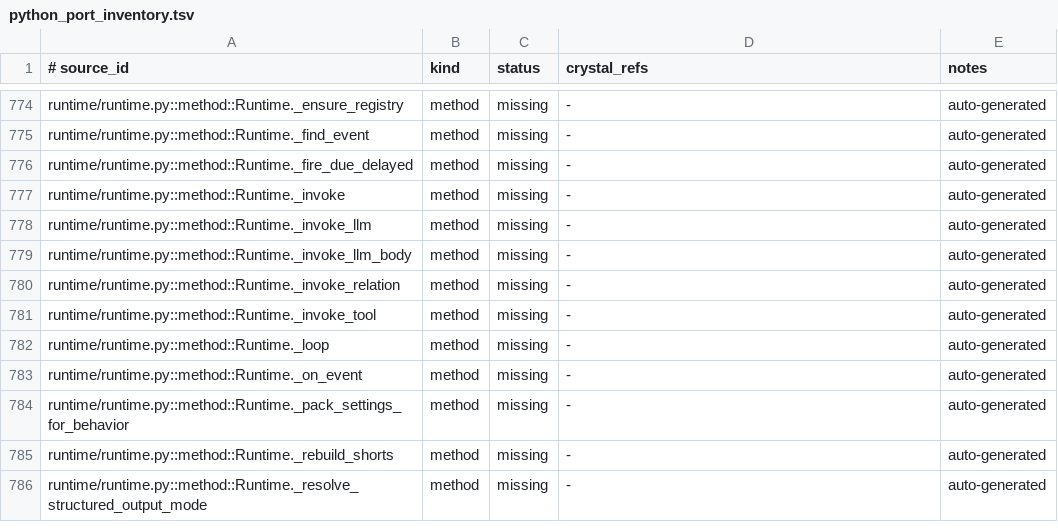
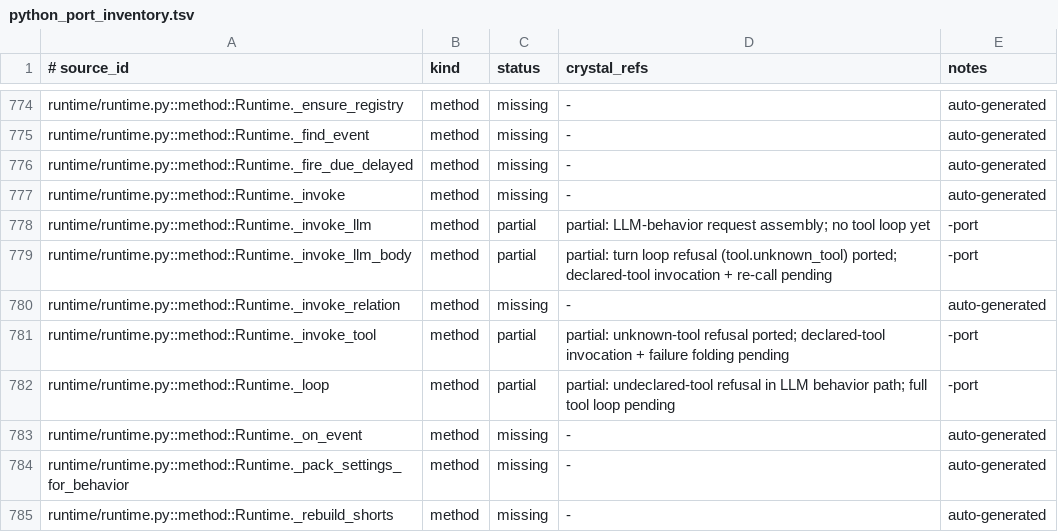
Before and after one commit to dsisnero/chronicle, a TSV file: plans/inventory/python_port_inventory.tsv, drawn as a sheet; only a part is shown, gaps mark what is left out; the shorter side is filled out with more unchanged rows.

Commit message:
docs: ledger + parity for LLM-behavior unknown-tool refusal
Mark Runtime._invoke_llm/_invoke_llm_body/_loop/_invoke_tool as partial
(undeclared-tool refusal ported; declared-tool invocation + turn loop
pending); parity entry documents the tool extra and the remaining scope.

```diff
--- a/plans/inventory/python_port_inventory.tsv
+++ b/plans/inventory/python_port_inventory.tsv
@@ -777,7 +777,7 @@ runtime/runtime.py::method::Runtime._fire_due_delayed	method	missing	-	auto-gene
 runtime/runtime.py::method::Runtime._invoke	method	missing	-	auto-generated
-runtime/runtime.py::method::Runtime._invoke_llm	method	missing	-	auto-generated
-runtime/runtime.py::method::Runtime._invoke_llm_body	method	missing	-	auto-generated
+runtime/runtime.py::method::Runtime._invoke_llm	method	partial	partial: LLM-behavior request assembly; no tool loop yet	-port
+runtime/runtime.py::method::Runtime._invoke_llm_body	method	partial	partial: turn loop refusal (tool.unknown_tool) ported; declared-tool invocation + re-call pending	-port
 runtime/runtime.py::method::Runtime._invoke_relation	method	missing	-	auto-generated
-runtime/runtime.py::method::Runtime._invoke_tool	method	missing	-	auto-generated
-runtime/runtime.py::method::Runtime._loop	method	missing	-	auto-generated
+runtime/runtime.py::method::Runtime._invoke_tool	method	partial	partial: unknown-tool refusal ported; declared-tool invocation + failure folding pending	-port
+runtime/runtime.py::method::Runtime._loop	method	partial	partial: undeclared-tool refusal in LLM behavior path; full tool loop pending	-port
 runtime/runtime.py::method::Runtime._on_event	method	missing	-	auto-generated
```
Also changed, not shown: 1 other file.
